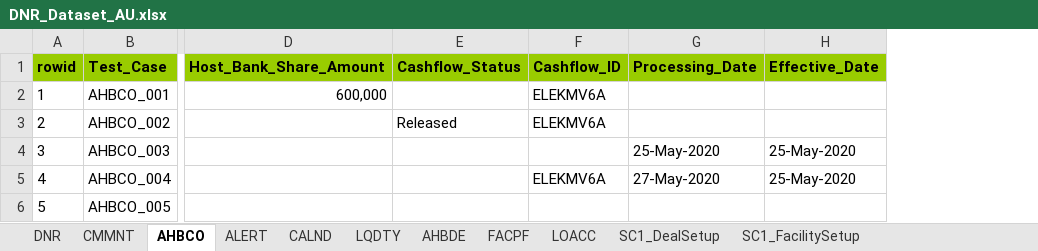
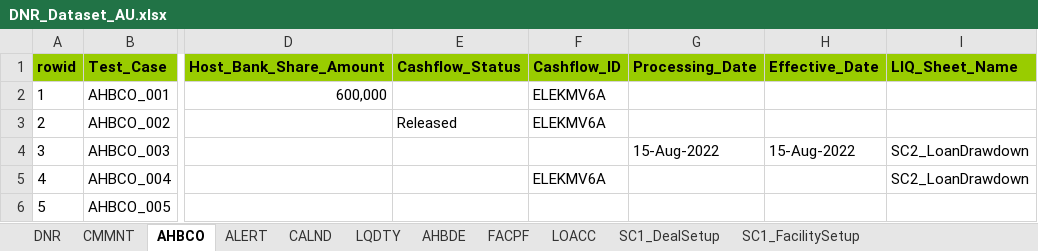
Before and after one commit to shirleenhong/automation-loan-application-cba, an Excel workbook: DataSet/Integration_DataSet/Extracts/DNR/DNR_Dataset_AU.xlsx, sheet AHBCO, drawn as a sheet; only a part is shown, gaps mark what is left out; values as stored, in another font and other column widths than the file's, no borders; the diff names each change by its address in the sheet, - before the commit and + after, or states it on an @@ line.

```diff
--- a/DataSet/Integration_DataSet/Extracts/DNR/DNR_Dataset_AU.xlsx (sheet AHBCO)
+++ b/DataSet/Integration_DataSet/Extracts/DNR/DNR_Dataset_AU.xlsx (sheet AHBCO)
+column I (LIQ_Sheet_Name), rows 4-5: SC2_LoanDrawdown | SC2_LoanDrawdown
-G4 (Processing_Date): 25-May-2020
+G4 (Processing_Date): 15-Aug-2022
-H4 (Effective_Date): 25-May-2020
+H4 (Effective_Date): 15-Aug-2022
-G5 (Processing_Date): 27-May-2020
+G5 (Processing_Date): (empty)
-H5 (Effective_Date): 25-May-2020
+H5 (Effective_Date): (empty)
```
Also changed, not shown: sheet SC2_LoanDrawdown, sheet DNR.
